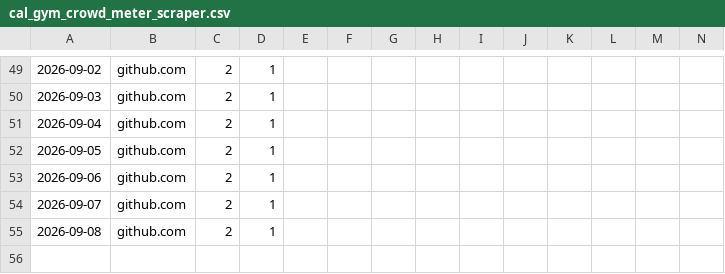
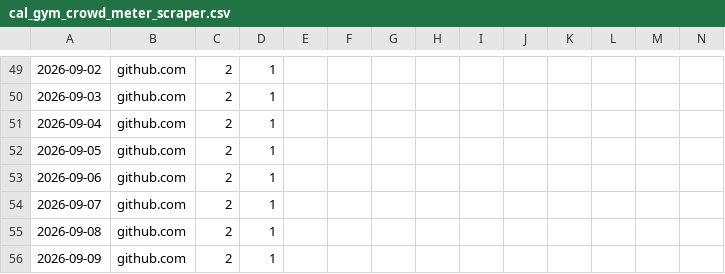
Before and after one commit to Joongeun/Joon_Project_Stats, a CSV file: data/github_referrers/cal_gym_crowd_meter_scraper.csv, drawn as a sheet; only a part is shown, gaps mark what is left out; rows hold the shown columns only; the diff names each change by its address in the sheet, - before the commit and + after, or states it on an @@ line.

```diff
--- a/data/github_referrers/cal_gym_crowd_meter_scraper.csv
+++ b/data/github_referrers/cal_gym_crowd_meter_scraper.csv
+row 56: 2026-09-09 | github.com | 2 | 1
```
Also changed, not shown: data/github_paths/cal_gym_crowd_meter_scraper.csv.
